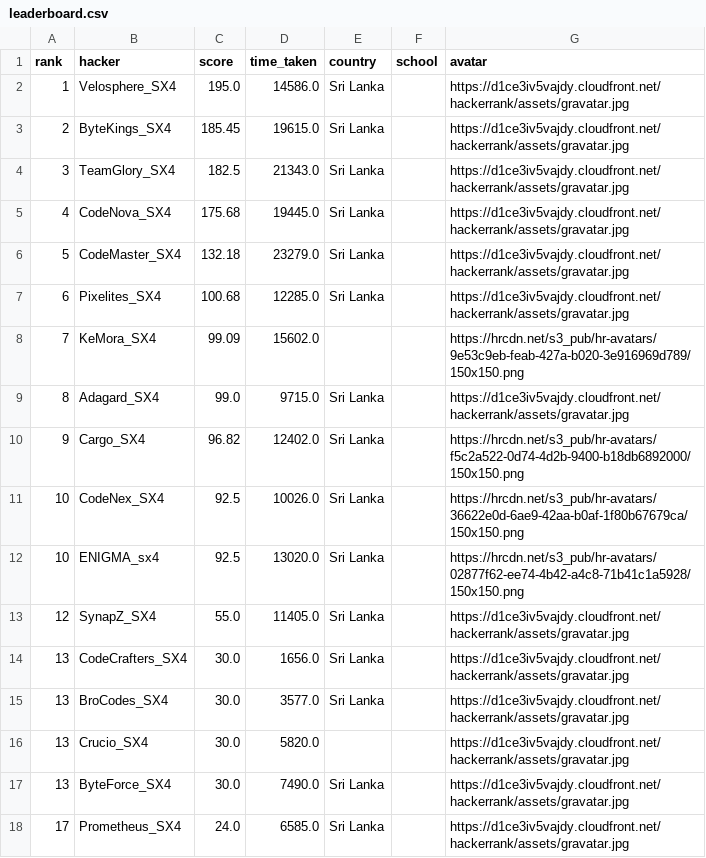
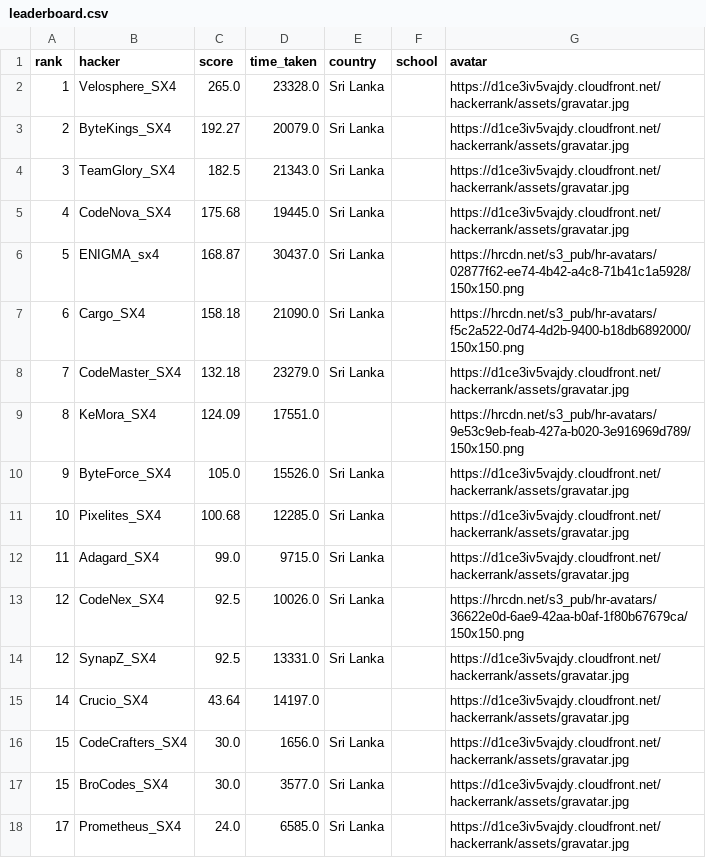
Before and after one commit to Dev-Ceylon/Xtreme_4.0_Leaderboard, a CSV file: leaderboard.csv, drawn as a sheet.

Commit message:
Leaderboard Update

```diff
--- a/leaderboard.csv
+++ b/leaderboard.csv
@@ -1,18 +1,18 @@
 rank,hacker,score,time_taken,country,school,avatar
-1,Velosphere_SX4,195.0,14586.0,Sri Lanka,,https://d1ce3iv5vajdy.cloudfront.net/hackerrank/assets/gravatar.jpg
-2,ByteKings_SX4,185.45,19615.0,Sri Lanka,,https://d1ce3iv5vajdy.cloudfront.net/hackerrank/assets/gravatar.jpg
+1,Velosphere_SX4,265.0,23328.0,Sri Lanka,,https://d1ce3iv5vajdy.cloudfront.net/hackerrank/assets/gravatar.jpg
+2,ByteKings_SX4,192.27,20079.0,Sri Lanka,,https://d1ce3iv5vajdy.cloudfront.net/hackerrank/assets/gravatar.jpg
 3,TeamGlory_SX4,182.5,21343.0,Sri Lanka,,https://d1ce3iv5vajdy.cloudfront.net/hackerrank/assets/gravatar.jpg
 4,CodeNova_SX4,175.68,19445.0,Sri Lanka,,https://d1ce3iv5vajdy.cloudfront.net/hackerrank/assets/gravatar.jpg
-5,CodeMaster_SX4,132.18,23279.0,Sri Lanka,,https://d1ce3iv5vajdy.cloudfront.net/hackerrank/assets/gravatar.jpg
-6,Pixelites_SX4,100.68,12285.0,Sri Lanka,,https://d1ce3iv5vajdy.cloudfront.net/hackerrank/assets/gravatar.jpg
-7,KeMora_SX4,99.09,15602.0,,,https://hrcdn.net/s3_pub/hr-avatars/9e53c9eb-feab-427a-b020-3e916969d789/150x150.png
-8,Adagard_SX4,99.0,9715.0,Sri Lanka,,https://d1ce3iv5vajdy.cloudfront.net/hackerrank/assets/gravatar.jpg
-9,Cargo_SX4,96.82,12402.0,Sri Lanka,,https://hrcdn.net/s3_pub/hr-avatars/f5c2a522-0d74-4d2b-9400-b18db6892000/150x150.png
-10,CodeNex_SX4,92.5,10026.0,Sri Lanka,,https://hrcdn.net/s3_pub/hr-avatars/36622e0d-6ae9-42aa-b0af-1f80b67679ca/150x150.png
-10,ENIGMA_sx4,92.5,13020.0,Sri Lanka,,https://hrcdn.net/s3_pub/hr-avatars/02877f62-ee74-4b42-a4c8-71b41c1a5928/150x150.png
-12,SynapZ_SX4,55.0,11405.0,Sri Lanka,,https://d1ce3iv5vajdy.cloudfront.net/hackerrank/assets/gravatar.jpg
-13,CodeCrafters_SX4,30.0,1656.0,Sri Lanka,,https://d1ce3iv5vajdy.cloudfront.net/hackerrank/assets/gravatar.jpg
-13,BroCodes_SX4,30.0,3577.0,Sri Lanka,,https://d1ce3iv5vajdy.cloudfront.net/hackerrank/assets/gravatar.jpg
-13,Crucio_SX4,30.0,5820.0,,,https://d1ce3iv5vajdy.cloudfront.net/hackerrank/assets/gravatar.jpg
-13,ByteForce_SX4,30.0,7490.0,Sri Lanka,,https://d1ce3iv5vajdy.cloudfront.net/hackerrank/assets/gravatar.jpg
+5,ENIGMA_sx4,168.87,30437.0,Sri Lanka,,https://hrcdn.net/s3_pub/hr-avatars/02877f62-ee74-4b42-a4c8-71b41c1a5928/150x150.png
+6,Cargo_SX4,158.18,21090.0,Sri Lanka,,https://hrcdn.net/s3_pub/hr-avatars/f5c2a522-0d74-4d2b-9400-b18db6892000/150x150.png
+7,CodeMaster_SX4,132.18,23279.0,Sri Lanka,,https://d1ce3iv5vajdy.cloudfront.net/hackerrank/assets/gravatar.jpg
+8,KeMora_SX4,124.09,17551.0,,,https://hrcdn.net/s3_pub/hr-avatars/9e53c9eb-feab-427a-b020-3e916969d789/150x150.png
+9,ByteForce_SX4,105.0,15526.0,Sri Lanka,,https://d1ce3iv5vajdy.cloudfront.net/hackerrank/assets/gravatar.jpg
+10,Pixelites_SX4,100.68,12285.0,Sri Lanka,,https://d1ce3iv5vajdy.cloudfront.net/hackerrank/assets/gravatar.jpg
+11,Adagard_SX4,99.0,9715.0,Sri Lanka,,https://d1ce3iv5vajdy.cloudfront.net/hackerrank/assets/gravatar.jpg
+12,CodeNex_SX4,92.5,10026.0,Sri Lanka,,https://hrcdn.net/s3_pub/hr-avatars/36622e0d-6ae9-42aa-b0af-1f80b67679ca/150x150.png
+12,SynapZ_SX4,92.5,13331.0,Sri Lanka,,https://d1ce3iv5vajdy.cloudfront.net/hackerrank/assets/gravatar.jpg
+14,Crucio_SX4,43.64,14197.0,,,https://d1ce3iv5vajdy.cloudfront.net/hackerrank/assets/gravatar.jpg
+15,CodeCrafters_SX4,30.0,1656.0,Sri Lanka,,https://d1ce3iv5vajdy.cloudfront.net/hackerrank/assets/gravatar.jpg
+15,BroCodes_SX4,30.0,3577.0,Sri Lanka,,https://d1ce3iv5vajdy.cloudfront.net/hackerrank/assets/gravatar.jpg
 17,Prometheus_SX4,24.0,6585.0,Sri Lanka,,https://d1ce3iv5vajdy.cloudfront.net/hackerrank/assets/gravatar.jpg
```
Also changed, not shown: 1 other file.
